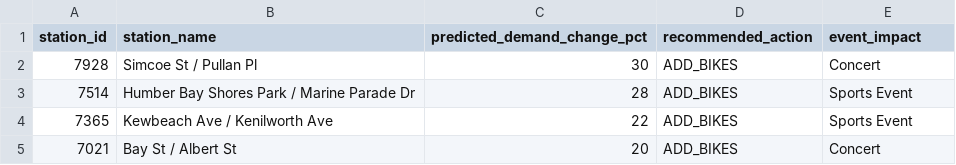
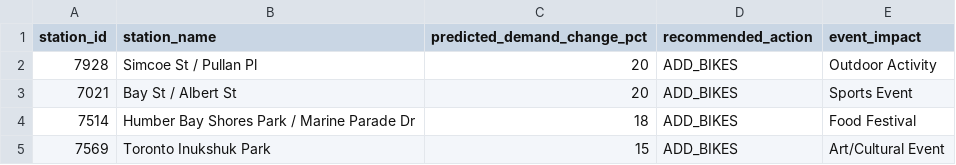
Before and after one commit to bryanpaget/toronto-bikeshare, a CSV file: predictions/rebalancing_recommendations.csv, drawn as a sheet.

```diff
--- a/predictions/rebalancing_recommendations.csv
+++ b/predictions/rebalancing_recommendations.csv
@@ -1,5 +1,5 @@
 "station_id","station_name","predicted_demand_change_pct","recommended_action","event_impact"
-"7928","Simcoe St / Pullan Pl",30,"ADD_BIKES","Concert"
-"7514","Humber Bay Shores Park / Marine Parade Dr",28,"ADD_BIKES","Sports Event"
-"7365","Kewbeach Ave / Kenilworth Ave",22,"ADD_BIKES","Sports Event"
-"7021","Bay St / Albert St",20,"ADD_BIKES","Concert"
+"7928","Simcoe St / Pullan Pl",20,"ADD_BIKES","Outdoor Activity"
+"7021","Bay St / Albert St",20,"ADD_BIKES","Sports Event"
+"7514","Humber Bay Shores Park / Marine Parade Dr",18,"ADD_BIKES","Food Festival"
+"7569","Toronto Inukshuk Park",15,"ADD_BIKES","Art/Cultural Event"
```
Also changed, not shown: data/consolidated_metrics.csv, predictions/latest_predictions.csv, 8 other files.
